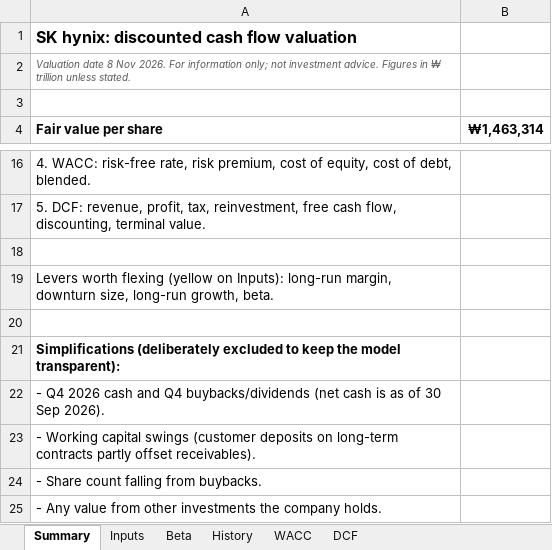
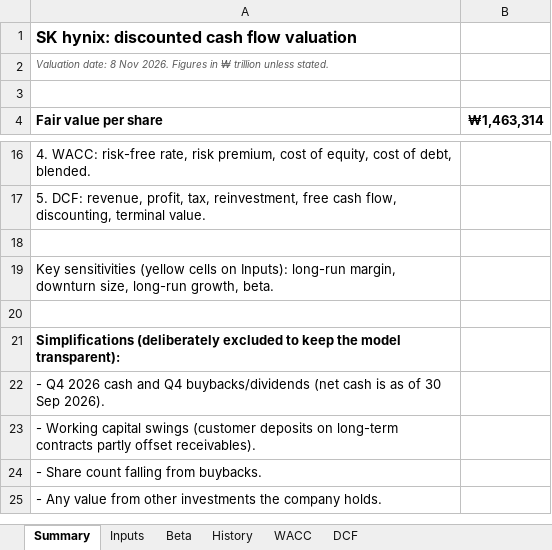
Before and after one commit to vibgyor22/sk-hynix-alt-data, an Excel workbook: docs/SK_hynix_DCF.xlsx, sheet Summary, drawn as a sheet; only a part is shown, gaps mark what is left out; values as stored, in another font and other column widths than the file's, no borders; the diff names each change by its address in the sheet, - before the commit and + after, or states it on an @@ line.

```diff
--- a/docs/SK_hynix_DCF.xlsx (sheet Summary)
+++ b/docs/SK_hynix_DCF.xlsx (sheet Summary)
-A2 (Fair value per share): Valuation date 8 Nov 2026. For information only; not investment advice. Figures in…
+A2 (Fair value per share): Valuation date: 8 Nov 2026. Figures in…
-A19 (Fair value per share): Levers worth flexing (yellow on Inputs):…
+A19 (Fair value per share): Key sensitivities (yellow cells on Inputs):…
```
Also changed, not shown: sheet DCF, sheet History, sheet WACC, sheet Inputs, sheet Beta.
